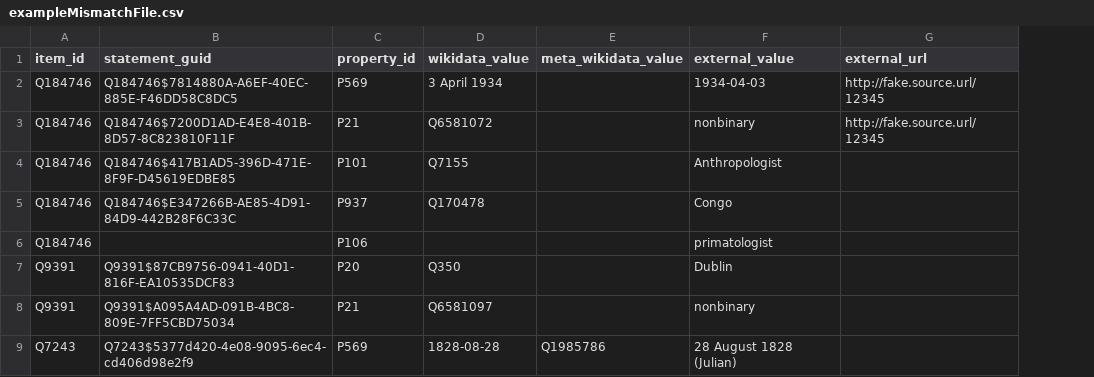
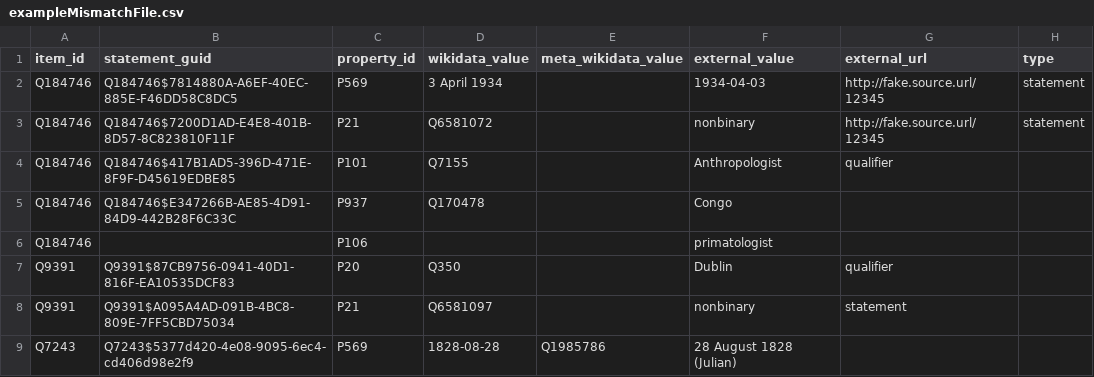
Before and after one commit to wmde/wikidata-mismatch-finder, a CSV file: docs/exampleMismatchFile.csv, drawn as a sheet; the diff names each change by its address in the sheet, - before the commit and + after, or states it on an @@ line.

Commit message:
Update docs and exampleMismatchFile to account for new type column
Bug: T313467

```diff
--- a/docs/exampleMismatchFile.csv
+++ b/docs/exampleMismatchFile.csv
+column H (type), rows 2-3: statement | statement
-G4 (external_url): (empty)
+G4 (external_url): qualifier
-G7 (external_url): (empty)
+G7 (external_url): qualifier
-G8 (external_url): (empty)
+G8 (external_url): statement
```
Also changed, not shown: 1 other file.
